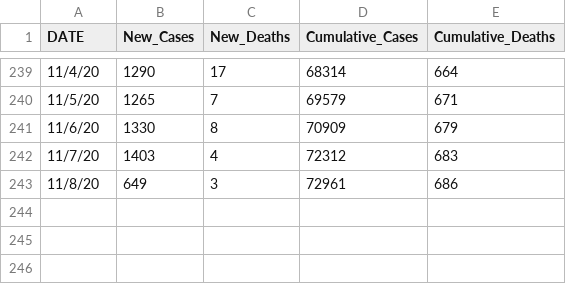
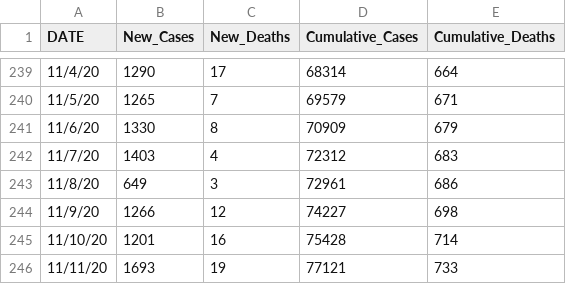
Before and after one commit to Boise-State-HCRI/Idaho_COVID-19, a CSV file: ID_COVID_CUMULATIVE_BY_DATE.csv, drawn as a sheet; only a part is shown, gaps mark what is left out; the diff names each change by its address in the sheet, - before the commit and + after, or states it on an @@ line.

```diff
--- a/ID_COVID_CUMULATIVE_BY_DATE.csv
+++ b/ID_COVID_CUMULATIVE_BY_DATE.csv
+row 244: 11/9/20 | 1266 | 12 | 74227 | 698
+row 245: 11/10/20 | 1201 | 16 | 75428 | 714
+row 246: 11/11/20 | 1693 | 19 | 77121 | 733
```
Also changed, not shown: ID_COVID_CUMULATIVE_BY_COUNTY.csv, ada_canyon.csv, 38 other files.
